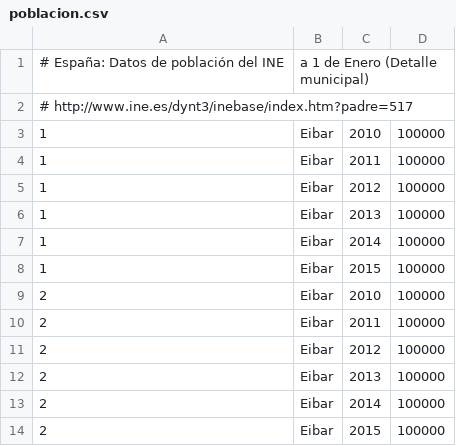
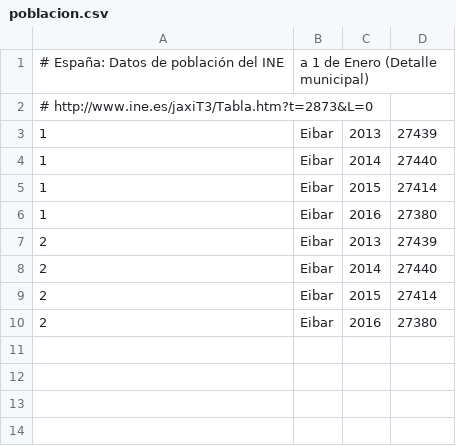
Before and after one commit to civio/presupuesto-eibar, a CSV file: data/poblacion.csv, drawn as a sheet.

Commit message:
Update stats data

```diff
--- a/data/poblacion.csv
+++ b/data/poblacion.csv
@@ -1,14 +1,10 @@
 # España: Datos de población del INE, a 1 de Enero (Detalle municipal)
-#   http://www.ine.es/dynt3/inebase/index.htm?padre=517
-1,Eibar,2010,100000
-1,Eibar,2011,100000
-1,Eibar,2012,100000
-1,Eibar,2013,100000
-1,Eibar,2014,100000
-1,Eibar,2015,100000
-2,Eibar,2010,100000
-2,Eibar,2011,100000
-2,Eibar,2012,100000
-2,Eibar,2013,100000
-2,Eibar,2014,100000
-2,Eibar,2015,100000
+#   http://www.ine.es/jaxiT3/Tabla.htm?t=2873&L=0
+1,Eibar,2013,27439
+1,Eibar,2014,27440
+1,Eibar,2015,27414
+1,Eibar,2016,27380
+2,Eibar,2013,27439
+2,Eibar,2014,27440
+2,Eibar,2015,27414
+2,Eibar,2016,27380
```
Also changed, not shown: data/inflacion.csv.
